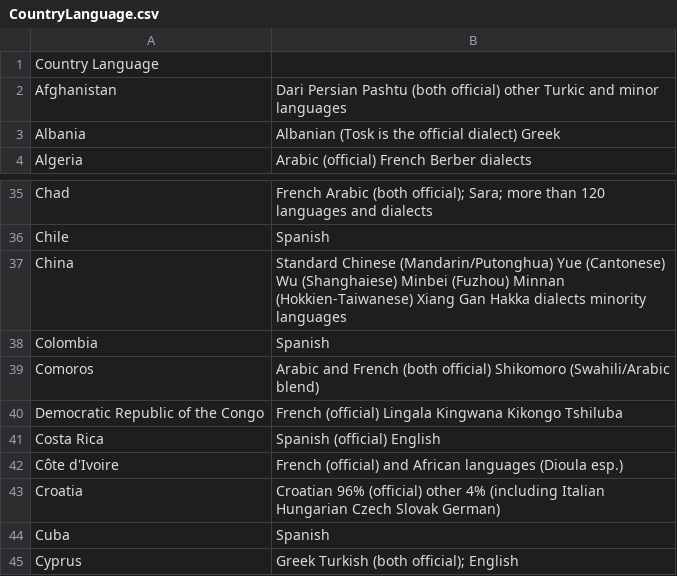
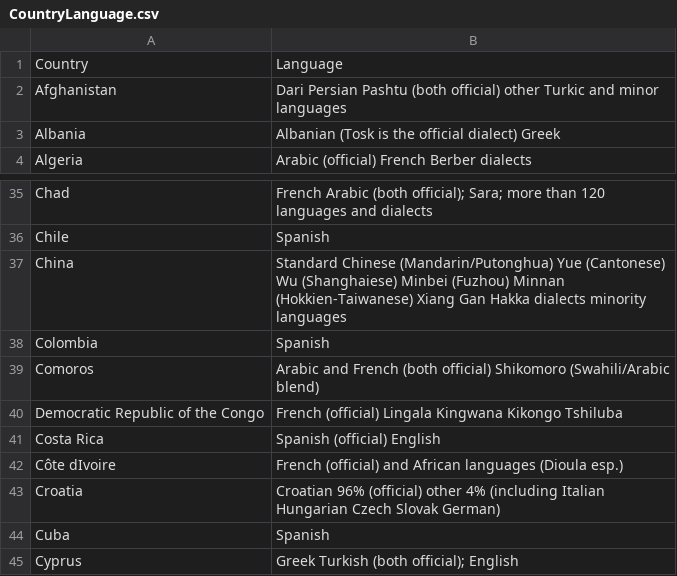
Before and after one commit to kevuno/YHack-JetBlue-Challenge, a CSV file: Data/CountryLanguage.csv, drawn as a sheet; only a part is shown, gaps mark what is left out.

Commit message:
work pls

```diff
--- a/Data/CountryLanguage.csv
+++ b/Data/CountryLanguage.csv
@@ -1,2 +1,2 @@
-Country  Language
+Country, Language
 Afghanistan, Dari Persian Pashtu (both official) other Turkic and minor languages
@@ -41,3 +41,3 @@ Democratic Republic of the Congo, French (official)  Lingala  Kingwana  Kikongo
 Costa Rica, Spanish (official)  English
-Côte d'Ivoire, French (official) and African languages (Dioula esp.)
+Côte dIvoire, French (official) and African languages (Dioula esp.)
 Croatia, Croatian 96% (official)  other 4% (including Italian  Hungarian  Czech  Slovak  German)
```
